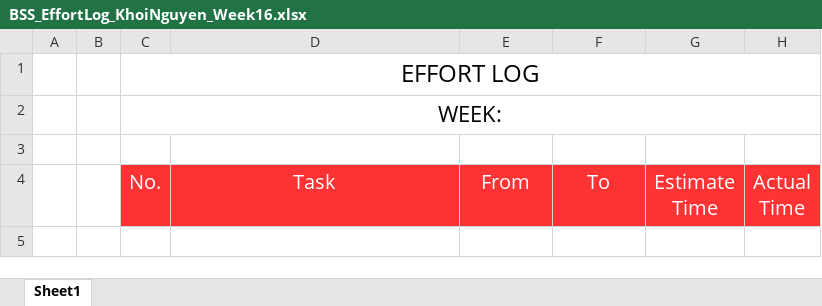
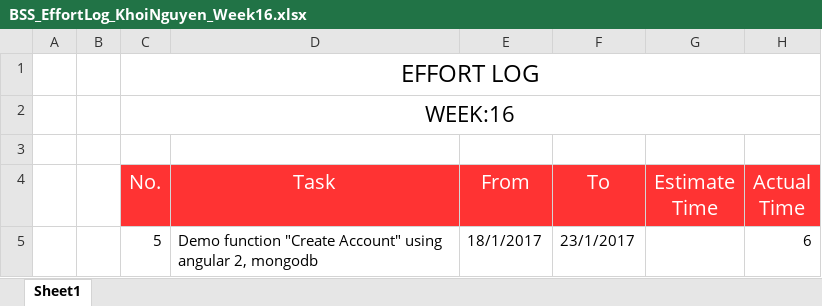
Before and after one commit to Haitrancntt/CapstonProject, an Excel workbook: DELIVERABLE/EFFORT_LOG/Week16/BSS_EffortLog_KhoiNguyen_Week16.xlsx, sheet Sheet1, drawn as a sheet; values as stored, in another font and other column widths than the file's, no borders; the diff names each change by its address in the sheet, - before the commit and + after, or states it on an @@ line.

Commit message:
EffortLog
Week 16

```diff
--- a/DELIVERABLE/EFFORT_LOG/Week16/BSS_EffortLog_KhoiNguyen_Week16.xlsx (sheet Sheet1)
+++ b/DELIVERABLE/EFFORT_LOG/Week16/BSS_EffortLog_KhoiNguyen_Week16.xlsx (sheet Sheet1)
-C2 (No.): WEEK:
+C2 (No.): WEEK:16
+row 5:  |  | 5 | Demo function "Create Account" using angular 2, mongodb | 18/1/2017 | 23/1/2017 |  | 6
```
